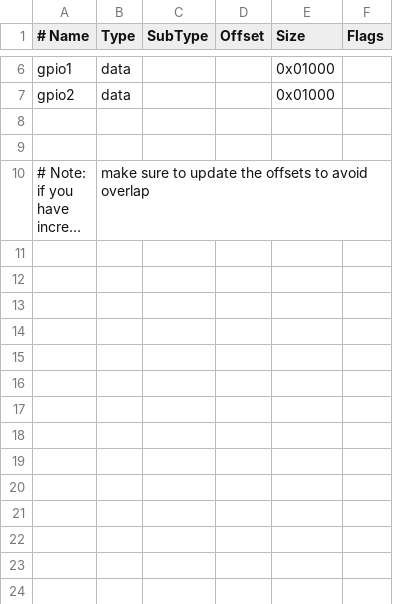
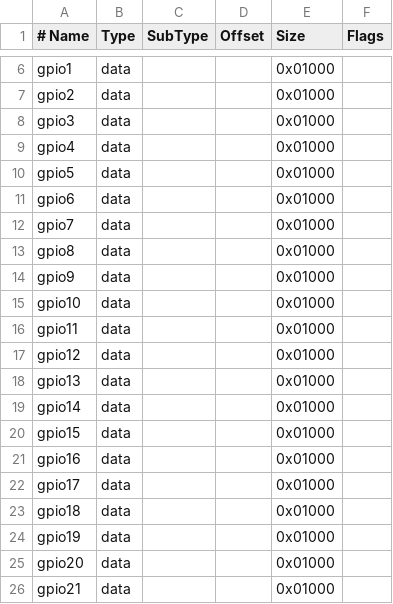
Before and after one commit to joao-sonemann/Flash_ESP32_IDF, a CSV file: partitions_example.csv, drawn as a sheet; only a part is shown, gaps mark what is left out; the shorter side is filled out with more unchanged rows; long unchanged cells end in …; the diff covers the shown part only.

```diff
--- a/partitions_example.csv
+++ b/partitions_example.csv
@@ -7,0 +8,19 @@ gpio2,          data,   ,           ,           0x01000,
+gpio3,              data,   ,           ,           0x01000,
+gpio4,              data,   ,           ,           0x01000,
+gpio5,              data,   ,           ,           0x01000,
+gpio6,              data,   ,           ,           0x01000,
+gpio7,              data,   ,           ,           0x01000,
+gpio8,              data,   ,           ,           0x01000,
+gpio9,              data,   ,           ,           0x01000,
+gpio10,             data,   ,           ,           0x01000,
+gpio11,             data,   ,           ,           0x01000,
+gpio12,             data,   ,           ,           0x01000,
+gpio13,             data,   ,           ,           0x01000,
+gpio14,             data,   ,           ,           0x01000,
+gpio15,             data,   ,           ,           0x01000,
+gpio16,             data,   ,           ,           0x01000,
+gpio17,             data,   ,           ,           0x01000,
+gpio18,             data,   ,           ,           0x01000,
+gpio19,             data,   ,           ,           0x01000,
+gpio20,             data,   ,           ,           0x01000,
+gpio21,             data,   ,           ,           0x01000,
```
Also changed, not shown: 18 added rows elsewhere in this file, 2 other files.
